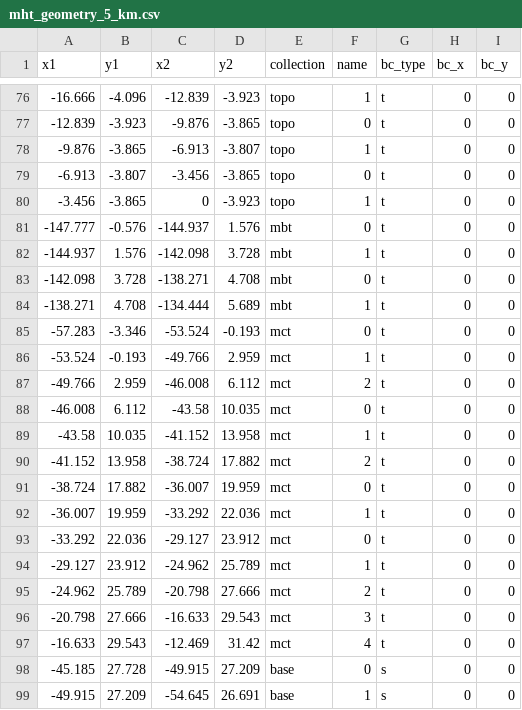
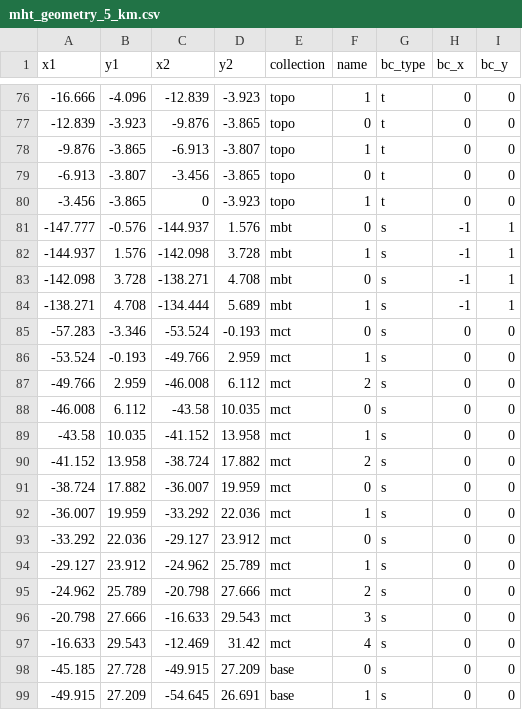
Before and after one commit to mallickrishg/bemcs, a CSV file: examples/hrf/mht_geometry_5_km.csv, drawn as a sheet; only a part is shown, gaps mark what is left out; the diff covers the shown part only.

```diff
--- a/examples/hrf/mht_geometry_5_km.csv
+++ b/examples/hrf/mht_geometry_5_km.csv
@@ -80,19 +80,19 @@ x1,y1,x2,y2,collection,name,bc_type,bc_x,bc_y
 -3.456,-3.865,0,-3.923,topo,1,t,0,0
--147.777,-0.576,-144.937,1.576,mbt,0,t,0,0
--144.937,1.576,-142.098,3.728,mbt,1,t,0,0
--142.098,3.728,-138.271,4.708,mbt,0,t,0,0
--138.271,4.708,-134.444,5.689,mbt,1,t,0,0
--57.283,-3.346,-53.524,-0.193,mct,0,t,0,0
--53.524,-0.193,-49.766,2.959,mct,1,t,0,0
--49.766,2.959,-46.008,6.112,mct,2,t,0,0
--46.008,6.112,-43.58,10.035,mct,0,t,0,0
--43.58,10.035,-41.152,13.958,mct,1,t,0,0
--41.152,13.958,-38.724,17.882,mct,2,t,0,0
--38.724,17.882,-36.007,19.959,mct,0,t,0,0
--36.007,19.959,-33.292,22.036,mct,1,t,0,0
--33.292,22.036,-29.127,23.912,mct,0,t,0,0
--29.127,23.912,-24.962,25.789,mct,1,t,0,0
--24.962,25.789,-20.798,27.666,mct,2,t,0,0
--20.798,27.666,-16.633,29.543,mct,3,t,0,0
--16.633,29.543,-12.469,31.42,mct,4,t,0,0
+-147.777,-0.576,-144.937,1.576,mbt,0,s,-1,1
+-144.937,1.576,-142.098,3.728,mbt,1,s,-1,1
+-142.098,3.728,-138.271,4.708,mbt,0,s,-1,1
+-138.271,4.708,-134.444,5.689,mbt,1,s,-1,1
+-57.283,-3.346,-53.524,-0.193,mct,0,s,0,0
+-53.524,-0.193,-49.766,2.959,mct,1,s,0,0
+-49.766,2.959,-46.008,6.112,mct,2,s,0,0
+-46.008,6.112,-43.58,10.035,mct,0,s,0,0
+-43.58,10.035,-41.152,13.958,mct,1,s,0,0
+-41.152,13.958,-38.724,17.882,mct,2,s,0,0
+-38.724,17.882,-36.007,19.959,mct,0,s,0,0
+-36.007,19.959,-33.292,22.036,mct,1,s,0,0
+-33.292,22.036,-29.127,23.912,mct,0,s,0,0
+-29.127,23.912,-24.962,25.789,mct,1,s,0,0
+-24.962,25.789,-20.798,27.666,mct,2,s,0,0
+-20.798,27.666,-16.633,29.543,mct,3,s,0,0
+-16.633,29.543,-12.469,31.42,mct,4,s,0,0
 -45.185,27.728,-49.915,27.209,base,0,s,0,0
```
Also changed, not shown: 84 edited cells elsewhere in this file, 1 other file.
